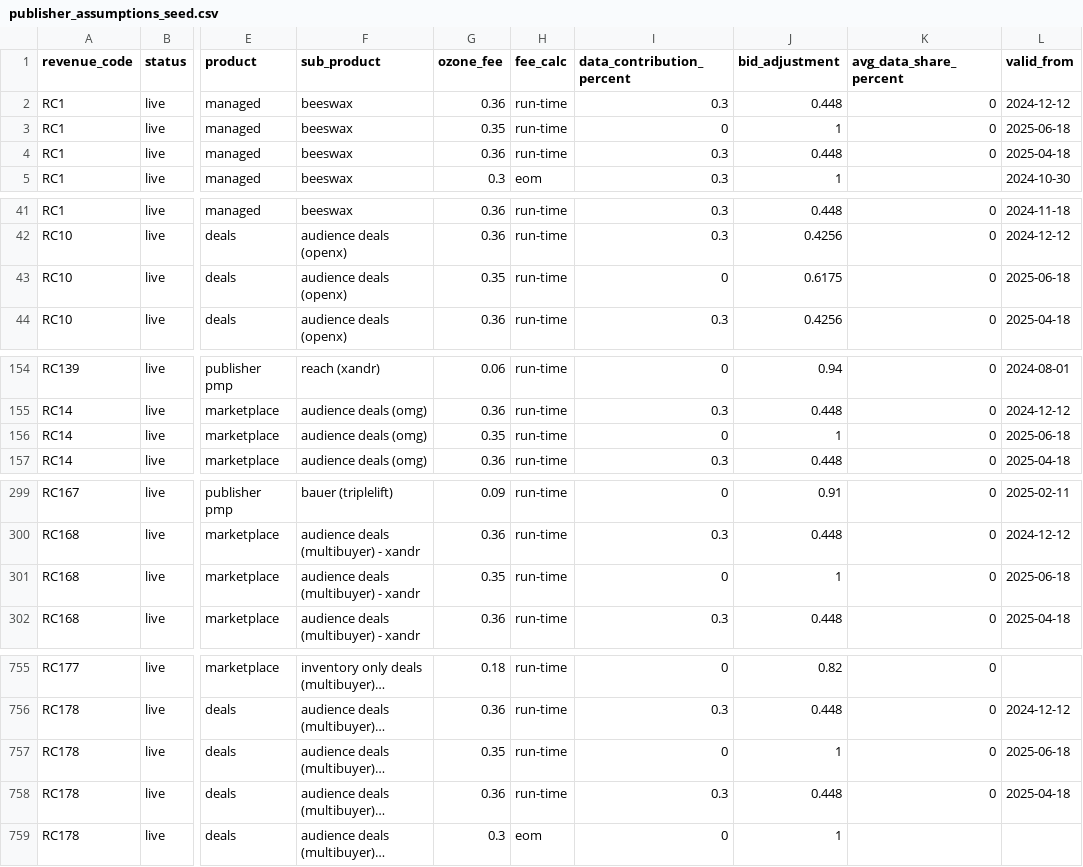
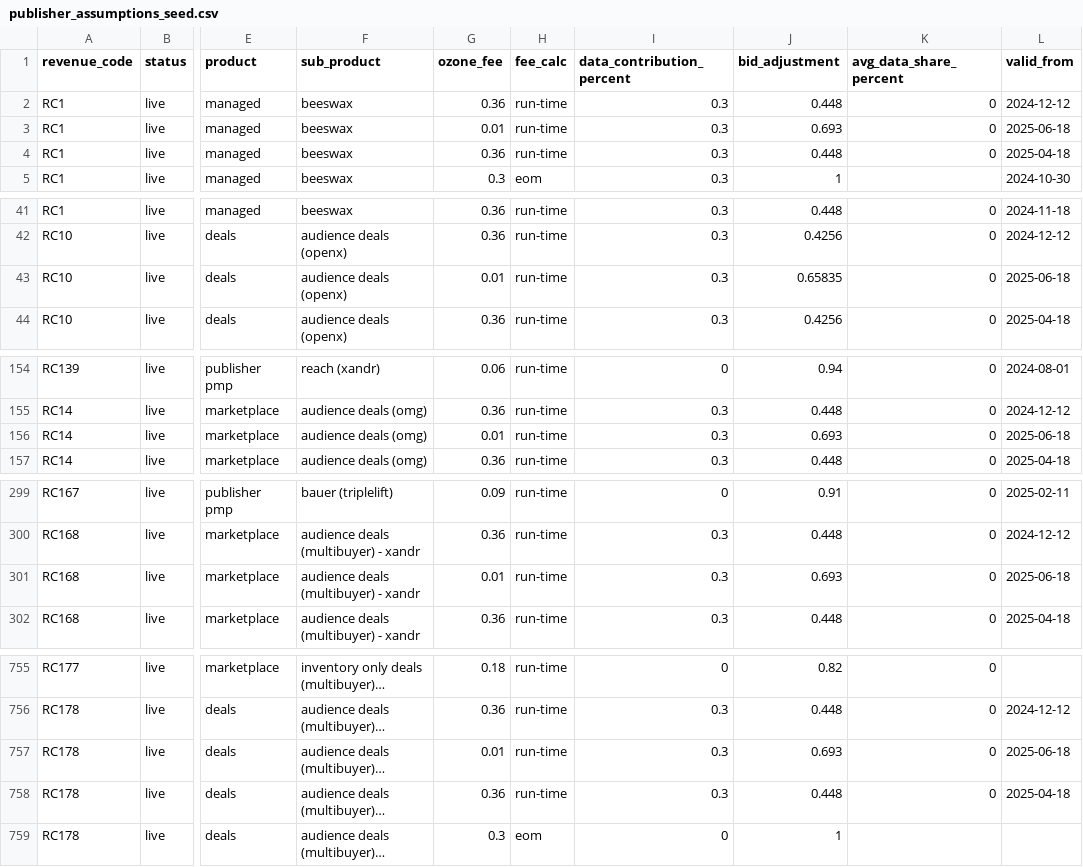
Before and after one commit to tymekhesse/test_rev_codes, a CSV file: ozone/seeds/billing_process_seeds/publisher_assumptions_seed.csv, drawn as a sheet; only a part is shown, gaps mark what is left out; long unchanged cells end in …; the diff covers the shown part only; the diff names each change by its address in the sheet, - before the commit and + after, or states it on an @@ line.

Commit message:
Update publisher assumptions for adinplay

```diff
--- a/ozone/seeds/billing_process_seeds/publisher_assumptions_seed.csv
+++ b/ozone/seeds/billing_process_seeds/publisher_assumptions_seed.csv
-G3 (ozone_fee): 0.35
+G3 (ozone_fee): 0.01
-I3 (data_contribution_percent): 0
+I3 (data_contribution_percent): 0.3
-J3 (bid_adjustment): 1
+J3 (bid_adjustment): 0.693
-G43 (ozone_fee): 0.35
+G43 (ozone_fee): 0.01
-I43 (data_contribution_percent): 0
+I43 (data_contribution_percent): 0.3
-J43 (bid_adjustment): 0.6175
+J43 (bid_adjustment): 0.65835
-G156 (ozone_fee): 0.35
+G156 (ozone_fee): 0.01
-I156 (data_contribution_percent): 0
+I156 (data_contribution_percent): 0.3
-J156 (bid_adjustment): 1
+J156 (bid_adjustment): 0.693
-G301 (ozone_fee): 0.35
+G301 (ozone_fee): 0.01
-I301 (data_contribution_percent): 0
+I301 (data_contribution_percent): 0.3
-J301 (bid_adjustment): 1
+J301 (bid_adjustment): 0.693
-G757 (ozone_fee): 0.35
+G757 (ozone_fee): 0.01
-I757 (data_contribution_percent): 0
+I757 (data_contribution_percent): 0.3
-J757 (bid_adjustment): 1
+J757 (bid_adjustment): 0.693
```
Also changed, not shown: 64 edited cells elsewhere in this file.
